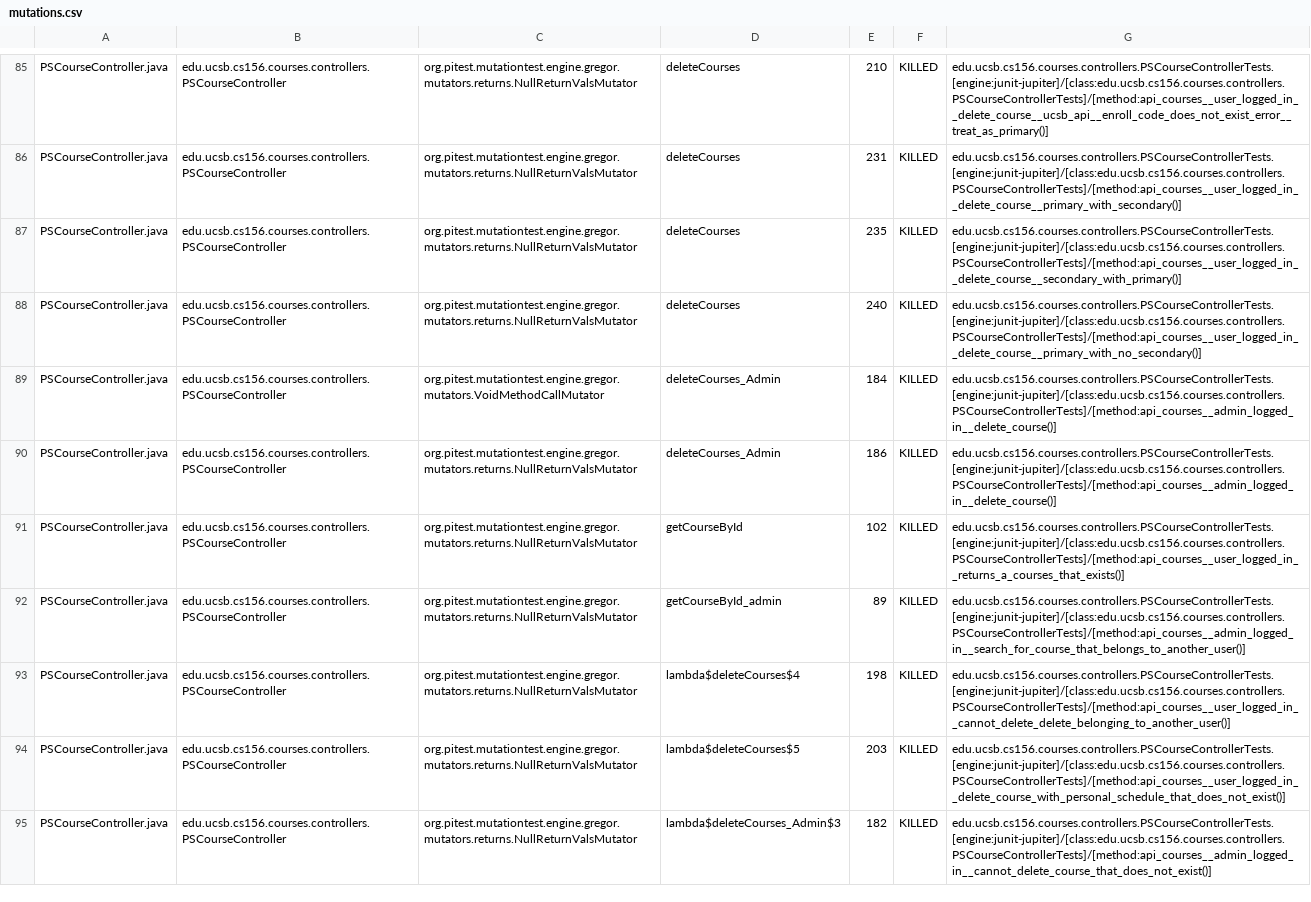
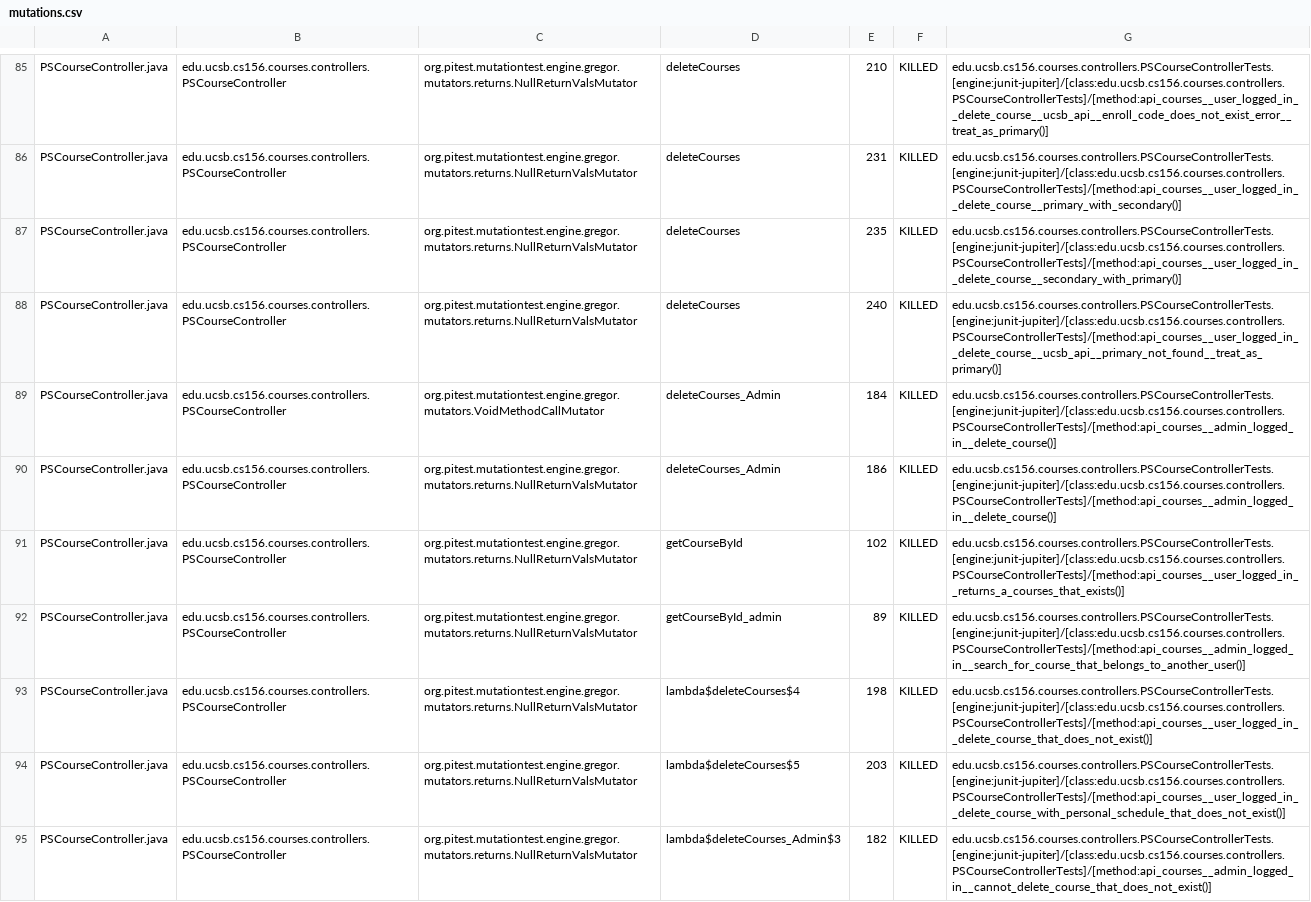
Before and after one commit to ucsb-cs156-w24/proj-courses-w24-5pm-1, a CSV file: prs/28/pitest/mutations.csv, drawn as a sheet; only a part is shown, gaps mark what is left out; the diff covers the shown part only.

Commit message:
Deploying to gh-pages from @ ucsb-cs156-w24/proj-courses-w24-5pm-1@2c2d6916ee1f2db2a59ed3f67a8659e4e2d818af 🚀

```diff
--- a/prs/28/pitest/mutations.csv
+++ b/prs/28/pitest/mutations.csv
@@ -87,3 +87,3 @@ PSCourseController.java,edu.ucsb.cs156.courses.controllers.PSCourseController,or
 PSCourseController.java,edu.ucsb.cs156.courses.controllers.PSCourseController,org.pitest.mutationtest.engine.gregor.mutators.returns.NullReturnValsMutator,deleteCourses,235,KILLED,edu.ucsb.cs156.courses.controllers.PSCourseControllerTests.[engine:junit-jupiter]/[class:edu.ucsb.cs156.courses.controllers.PSCourseControllerTests]/[method:api_courses__user_logged_in__delete_course__secondary_with_primary()]
-PSCourseController.java,edu.ucsb.cs156.courses.controllers.PSCourseController,org.pitest.mutationtest.engine.gregor.mutators.returns.NullReturnValsMutator,deleteCourses,240,KILLED,edu.ucsb.cs156.courses.controllers.PSCourseControllerTests.[engine:junit-jupiter]/[class:edu.ucsb.cs156.courses.controllers.PSCourseControllerTests]/[method:api_courses__user_logged_in__delete_course__primary_with_no_secondary()]
+PSCourseController.java,edu.ucsb.cs156.courses.controllers.PSCourseController,org.pitest.mutationtest.engine.gregor.mutators.returns.NullReturnValsMutator,deleteCourses,240,KILLED,edu.ucsb.cs156.courses.controllers.PSCourseControllerTests.[engine:junit-jupiter]/[class:edu.ucsb.cs156.courses.controllers.PSCourseControllerTests]/[method:api_courses__user_logged_in__delete_course__ucsb_api__primary_not_found__treat_as_primary()]
 PSCourseController.java,edu.ucsb.cs156.courses.controllers.PSCourseController,org.pitest.mutationtest.engine.gregor.mutators.VoidMethodCallMutator,deleteCourses_Admin,184,KILLED,edu.ucsb.cs156.courses.controllers.PSCourseControllerTests.[engine:junit-jupiter]/[class:edu.ucsb.cs156.courses.controllers.PSCourseControllerTests]/[method:api_courses__admin_logged_in__delete_course()]
@@ -92,3 +92,3 @@ PSCourseController.java,edu.ucsb.cs156.courses.controllers.PSCourseController,or
 PSCourseController.java,edu.ucsb.cs156.courses.controllers.PSCourseController,org.pitest.mutationtest.engine.gregor.mutators.returns.NullReturnValsMutator,getCourseById_admin,89,KILLED,edu.ucsb.cs156.courses.controllers.PSCourseControllerTests.[engine:junit-jupiter]/[class:edu.ucsb.cs156.courses.controllers.PSCourseControllerTests]/[method:api_courses__admin_logged_in__search_for_course_that_belongs_to_another_user()]
-PSCourseController.java,edu.ucsb.cs156.courses.controllers.PSCourseController,org.pitest.mutationtest.engine.gregor.mutators.returns.NullReturnValsMutator,lambda$deleteCourses$4,198,KILLED,edu.ucsb.cs156.courses.controllers.PSCourseControllerTests.[engine:junit-jupiter]/[class:edu.ucsb.cs156.courses.controllers.PSCourseControllerTests]/[method:api_courses__user_logged_in__cannot_delete_delete_belonging_to_another_user()]
+PSCourseController.java,edu.ucsb.cs156.courses.controllers.PSCourseController,org.pitest.mutationtest.engine.gregor.mutators.returns.NullReturnValsMutator,lambda$deleteCourses$4,198,KILLED,edu.ucsb.cs156.courses.controllers.PSCourseControllerTests.[engine:junit-jupiter]/[class:edu.ucsb.cs156.courses.controllers.PSCourseControllerTests]/[method:api_courses__user_logged_in__delete_course_that_does_not_exist()]
 PSCourseController.java,edu.ucsb.cs156.courses.controllers.PSCourseController,org.pitest.mutationtest.engine.gregor.mutators.returns.NullReturnValsMutator,lambda$deleteCourses$5,203,KILLED,edu.ucsb.cs156.courses.controllers.PSCourseControllerTests.[engine:junit-jupiter]/[class:edu.ucsb.cs156.courses.controllers.PSCourseControllerTests]/[method:api_courses__user_logged_in__delete_course_with_personal_schedule_that_does_not_exist()]
```
Also changed, not shown: 1 added row, 1 removed row and 84 edited cells elsewhere in this file, 39 other files.
